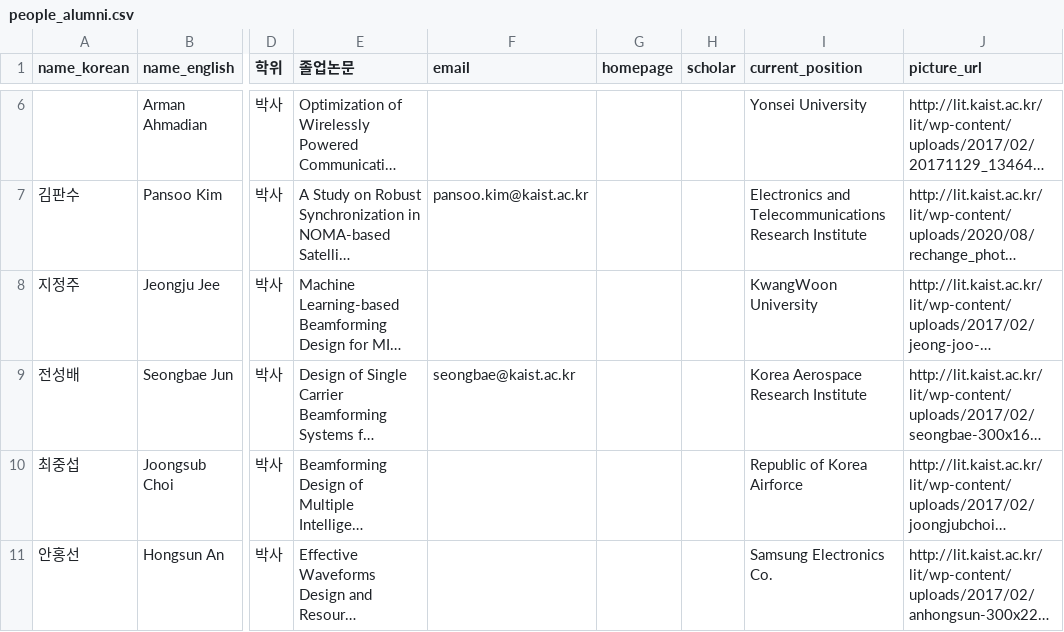
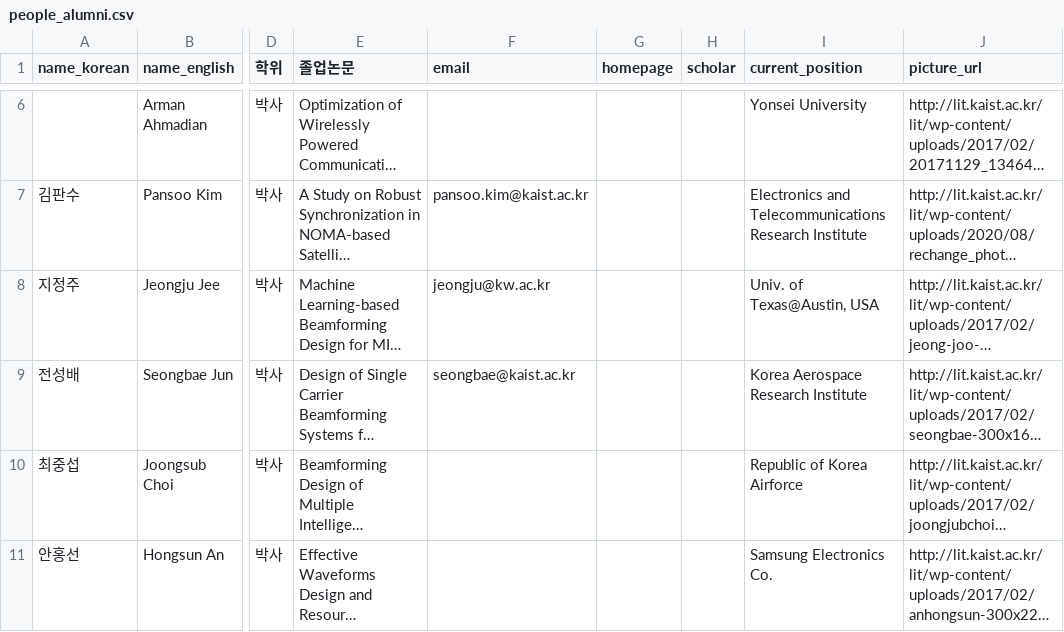
Before and after one commit to LIT-KAIST/LIT-KAIST.github.io, a CSV file: data/people_alumni.csv, drawn as a sheet; only a part is shown, gaps mark what is left out; long unchanged cells end in …; the diff names each change by its address in the sheet, - before the commit and + after, or states it on an @@ line.

Commit message:
Update Alumni: Jeongju Jee

```diff
--- a/data/people_alumni.csv
+++ b/data/people_alumni.csv
-F8 (email): (empty)
+F8 (email): jeongju@kw.ac.kr
-I8 (current_position): KwangWoon University
+I8 (current_position): Univ. of Texas@Austin, USA
```
